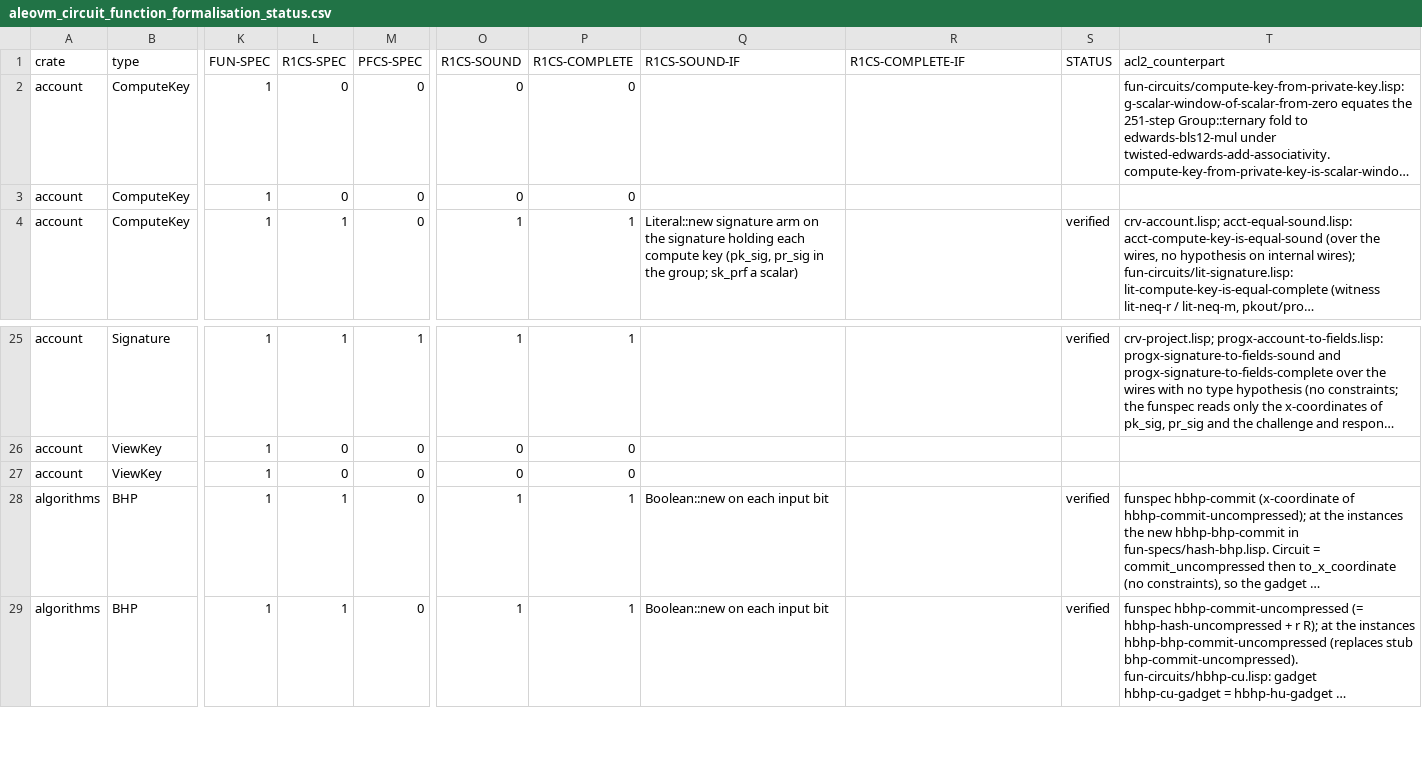
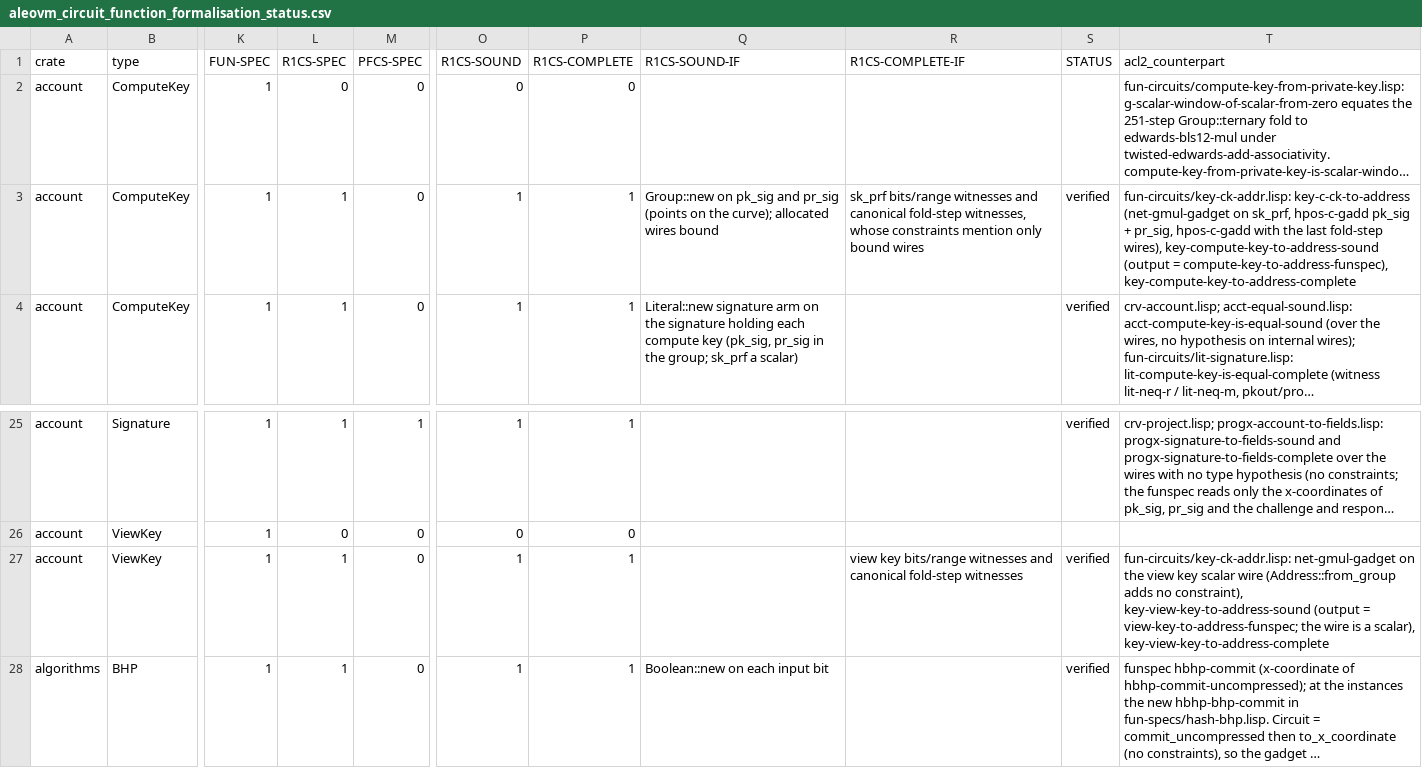
Before and after one commit to vicsn/acl2, a CSV file: aleovm_circuit_function_formalisation_status.csv, drawn as a sheet; only a part is shown, gaps mark what is left out; the shorter side is filled out with more unchanged rows; long unchanged cells end in …; the diff names each change by its address in the sheet, - before the commit and + after, or states it on an @@ line.

```diff
--- a/aleovm_circuit_function_formalisation_status.csv
+++ b/aleovm_circuit_function_formalisation_status.csv
-L3 (R1CS-SPEC): 0
+L3 (R1CS-SPEC): 1
-O3 (R1CS-SOUND): 0
+O3 (R1CS-SOUND): 1
-P3 (R1CS-COMPLETE): 0
+P3 (R1CS-COMPLETE): 1
-Q3 (R1CS-SOUND-IF): (empty)
+Q3 (R1CS-SOUND-IF): Group::new on pk_sig and pr_sig (points on the curve); allocated wires bound
-R3 (R1CS-COMPLETE-IF): (empty)
+R3 (R1CS-COMPLETE-IF): sk_prf bits/range witnesses and canonical fold-step witnesses, whose constraints mention only bound wires
-S3 (STATUS): (empty)
+S3 (STATUS): verified
-T3 (acl2_counterpart): (empty)
+T3 (acl2_counterpart): fun-circuits/key-ck-addr.lisp: key-c-ck-to-address (net-gmul-gadget on sk_prf, hpos-c-gadd pk_sig + pr_sig, hpos-c-gadd with the last fold-step wires), key-compute-key-to-address-sound (output = compute-key-to-address-funspec), key-compute-key-to-address-complete
-L27 (R1CS-SPEC): 0
+L27 (R1CS-SPEC): 1
-O27 (R1CS-SOUND): 0
+O27 (R1CS-SOUND): 1
-P27 (R1CS-COMPLETE): 0
+P27 (R1CS-COMPLETE): 1
-R27 (R1CS-COMPLETE-IF): (empty)
+R27 (R1CS-COMPLETE-IF): view key bits/range witnesses and canonical fold-step witnesses
-S27 (STATUS): (empty)
+S27 (STATUS): verified
-T27 (acl2_counterpart): (empty)
+T27 (acl2_counterpart): fun-circuits/key-ck-addr.lisp: net-gmul-gadget on the view key scalar wire (Address::from_group adds no constraint), key-view-key-to-address-sound (output = view-key-to-address-funspec; the wire is a scalar), key-view-key-to-address-complete
```
Also changed, not shown: aleovm_circuit_function_circspec_map.tsv, 3 other files.
